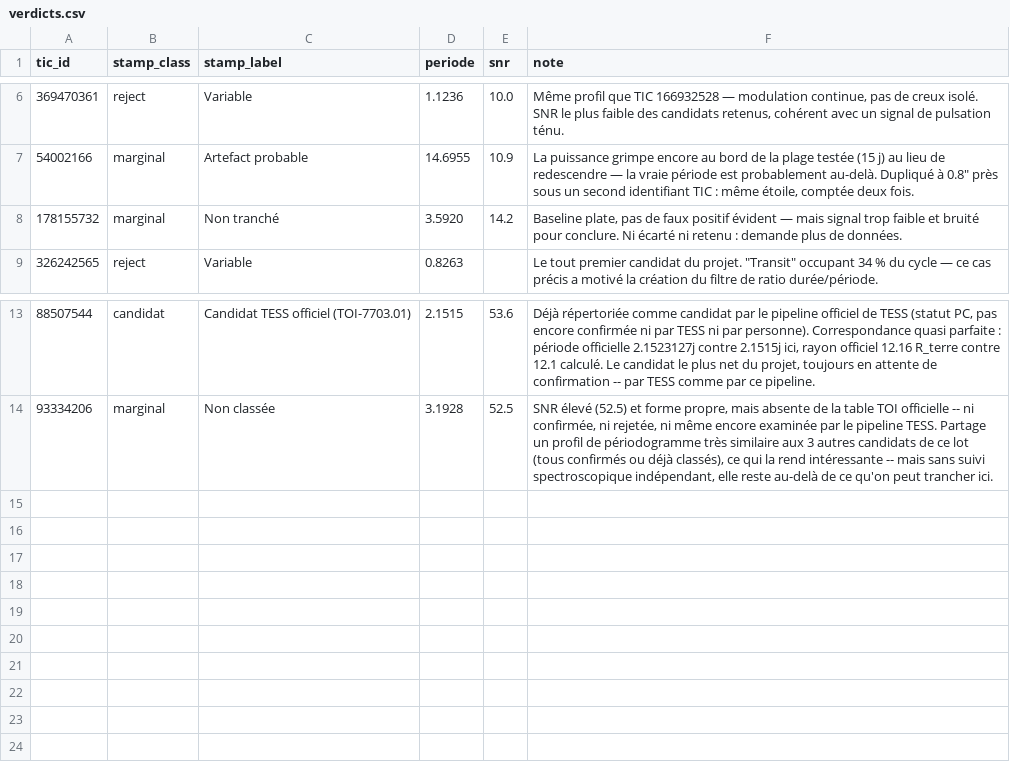
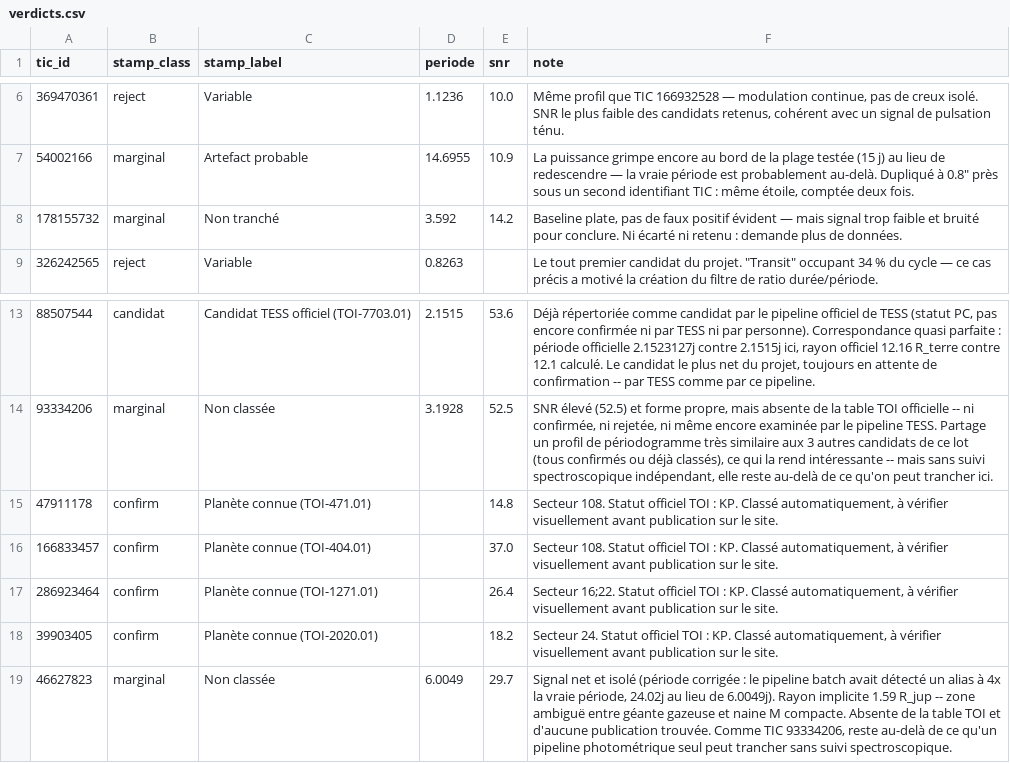
Before and after one commit to as9ardth0r/exoplanets-site, a CSV file: verdicts.csv, drawn as a sheet; only a part is shown, gaps mark what is left out; the diff names each change by its address in the sheet, - before the commit and + after, or states it on an @@ line.

Commit message:
TIC 46627823 : candidat propre mais non tranchable, ajoute au site

```diff
--- a/verdicts.csv
+++ b/verdicts.csv
-D8 (periode): 3.5920
+D8 (periode): 3.592
+row 15: 47911178 | confirm | Planète connue (TOI-471.01) |  | 14.8 | Secteur 108. Statut officiel TOI : KP. Classé automatiquement, à vérifier visuellement avant publication sur le site.
+row 16: 166833457 | confirm | Planète connue (TOI-404.01) |  | 37.0 | Secteur 108. Statut officiel TOI : KP. Classé automatiquement, à vérifier visuellement avant publication sur le site.
+row 17: 286923464 | confirm | Planète connue (TOI-1271.01) |  | 26.4 | Secteur 16;22. Statut officiel TOI : KP. Classé automatiquement, à vérifier visuellement avant publication sur le site.
+row 18: 39903405 | confirm | Planète connue (TOI-2020.01) |  | 18.2 | Secteur 24. Statut officiel TOI : KP. Classé automatiquement, à vérifier visuellement avant publication sur le site.
+row 19: 46627823 | marginal | Non classée | 6.0049 | 29.7 | Signal net et isolé (période corrigée : le pipeline batch avait détecté un alias à 4x la vraie période, 24.02j au lieu de 6.0049j). Rayon implicite 1.59 R_jup -- zone ambiguë entre géante gazeuse et naine M compacte. Absente de la table TOI et d'aucune publication trouvée. Comme TIC 93334206, reste au-delà de ce qu'un pipeline photométrique seul peut trancher sans suivi spectroscopique.
```
Also changed, not shown: 1 other file.
